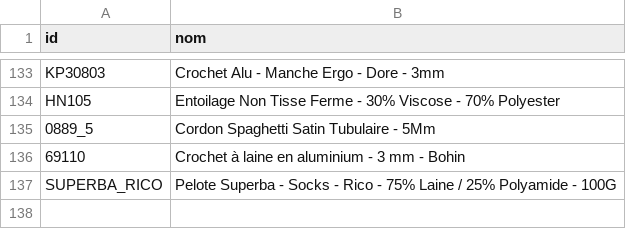
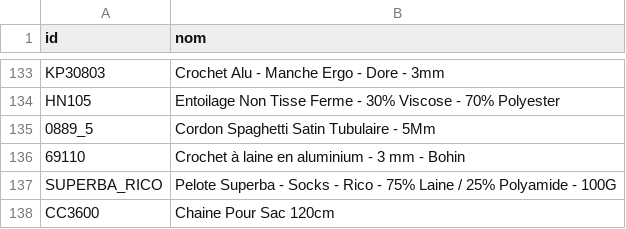
Before and after one commit to leia98nc-code/lagrandemercerie, a CSV file: noms_manuels.csv, drawn as a sheet; only a part is shown, gaps mark what is left out.

Commit message:
Modification nom CC3600 via back-office

```diff
--- a/noms_manuels.csv
+++ b/noms_manuels.csv
@@ -137 +137,2 @@ HN105,Entoilage Non Tisse Ferme - 30% Viscose - 70% Polyester
 SUPERBA_RICO,Pelote Superba - Socks - Rico - 75% Laine / 25% Polyamide - 100G
+CC3600,Chaine Pour Sac 120cm
```
